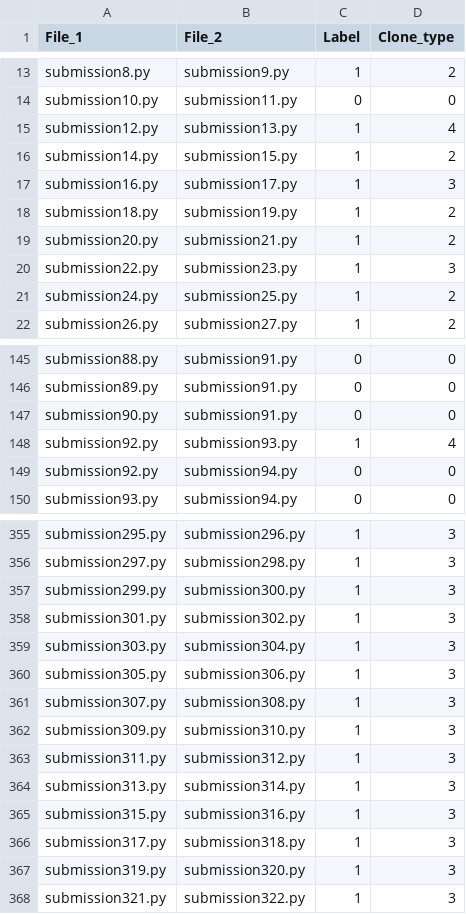
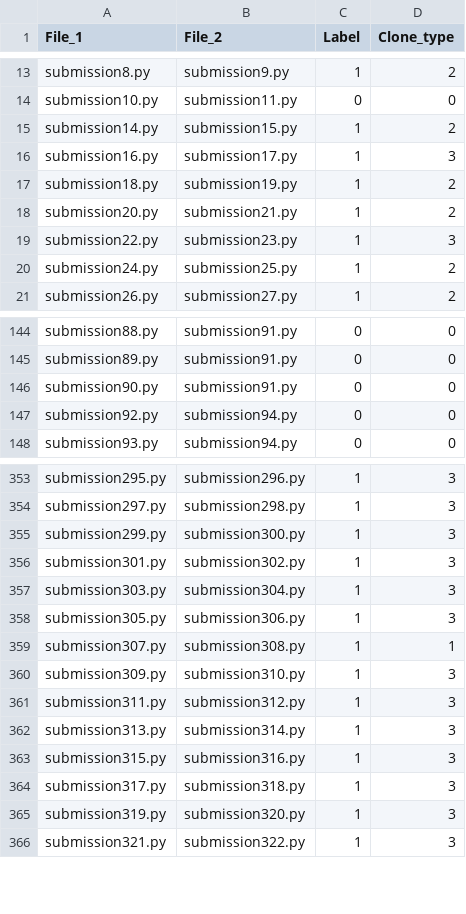
Before and after one commit to Javierch1405/python-plagiarism-detector, a CSV file: cheating_dataset_clean.csv, drawn as a sheet; only a part is shown, gaps mark what is left out.

```diff
--- a/cheating_dataset_clean.csv
+++ b/cheating_dataset_clean.csv
@@ -14,3 +14,2 @@ submission8.py,submission9.py,1,2
 submission10.py,submission11.py,0,0
-submission12.py,submission13.py,1,4
 submission14.py,submission15.py,1,2
@@ -147,3 +146,2 @@ submission89.py,submission91.py,0,0
 submission90.py,submission91.py,0,0
-submission92.py,submission93.py,1,4
 submission92.py,submission94.py,0,0
@@ -360,3 +358,3 @@ submission303.py,submission304.py,1,3
 submission305.py,submission306.py,1,3
-submission307.py,submission308.py,1,3
+submission307.py,submission308.py,1,1
 submission309.py,submission310.py,1,3
```
Also changed, not shown: model_outputs_clone0/linear_svc_feature_importance_by_class.csv, model_outputs_clone0/model_comparison.csv, 10 other files.
